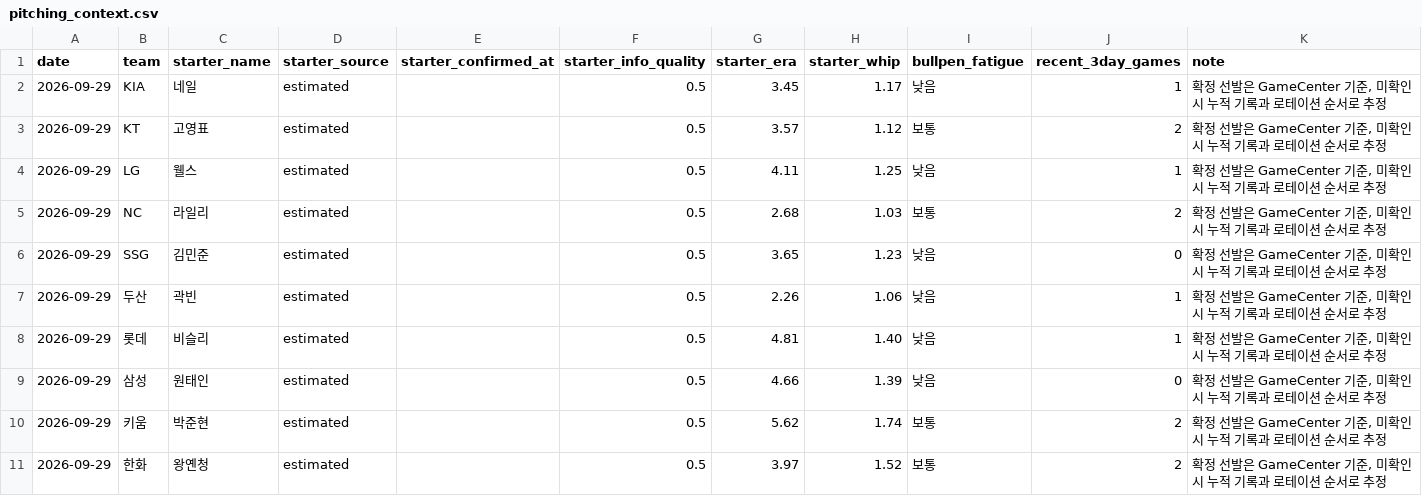
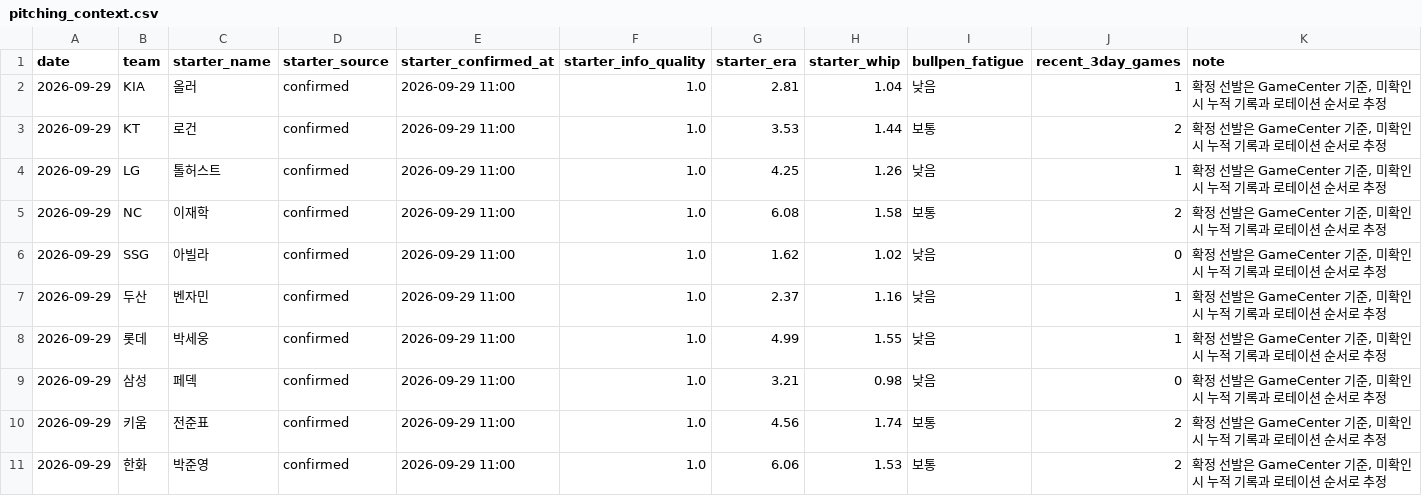
Before and after one commit to SaRangWOO/sports_analytics, a CSV file: kbo_analytics/data/official/pitching_context.csv, drawn as a sheet.

```diff
--- a/kbo_analytics/data/official/pitching_context.csv
+++ b/kbo_analytics/data/official/pitching_context.csv
@@ -1,11 +1,11 @@
 date,team,starter_name,starter_source,starter_confirmed_at,starter_info_quality,starter_era,starter_whip,bullpen_fatigue,recent_3day_games,note
-2026-09-29,KIA,네일,estimated,,0.5,3.45,1.17,낮음,1,"확정 선발은 GameCenter 기준, 미확인 시 누적 기록과 로테이션 순서로 추정"
-2026-09-29,KT,고영표,estimated,,0.5,3.57,1.12,보통,2,"확정 선발은 GameCenter 기준, 미확인 시 누적 기록과 로테이션 순서로 추정"
-2026-09-29,LG,웰스,estimated,,0.5,4.11,1.25,낮음,1,"확정 선발은 GameCenter 기준, 미확인 시 누적 기록과 로테이션 순서로 추정"
-2026-09-29,NC,라일리,estimated,,0.5,2.68,1.03,보통,2,"확정 선발은 GameCenter 기준, 미확인 시 누적 기록과 로테이션 순서로 추정"
-2026-09-29,SSG,김민준,estimated,,0.5,3.65,1.23,낮음,0,"확정 선발은 GameCenter 기준, 미확인 시 누적 기록과 로테이션 순서로 추정"
-2026-09-29,두산,곽빈,estimated,,0.5,2.26,1.06,낮음,1,"확정 선발은 GameCenter 기준, 미확인 시 누적 기록과 로테이션 순서로 추정"
-2026-09-29,롯데,비슬리,estimated,,0.5,4.81,1.40,낮음,1,"확정 선발은 GameCenter 기준, 미확인 시 누적 기록과 로테이션 순서로 추정"
-2026-09-29,삼성,원태인,estimated,,0.5,4.66,1.39,낮음,0,"확정 선발은 GameCenter 기준, 미확인 시 누적 기록과 로테이션 순서로 추정"
-2026-09-29,키움,박준현,estimated,,0.5,5.62,1.74,보통,2,"확정 선발은 GameCenter 기준, 미확인 시 누적 기록과 로테이션 순서로 추정"
-2026-09-29,한화,왕옌청,estimated,,0.5,3.97,1.52,보통,2,"확정 선발은 GameCenter 기준, 미확인 시 누적 기록과 로테이션 순서로 추정"
+2026-09-29,KIA,올러,confirmed,2026-09-29 11:00,1.0,2.81,1.04,낮음,1,"확정 선발은 GameCenter 기준, 미확인 시 누적 기록과 로테이션 순서로 추정"
+2026-09-29,KT,로건,confirmed,2026-09-29 11:00,1.0,3.53,1.44,보통,2,"확정 선발은 GameCenter 기준, 미확인 시 누적 기록과 로테이션 순서로 추정"
+2026-09-29,LG,톨허스트,confirmed,2026-09-29 11:00,1.0,4.25,1.26,낮음,1,"확정 선발은 GameCenter 기준, 미확인 시 누적 기록과 로테이션 순서로 추정"
+2026-09-29,NC,이재학,confirmed,2026-09-29 11:00,1.0,6.08,1.58,보통,2,"확정 선발은 GameCenter 기준, 미확인 시 누적 기록과 로테이션 순서로 추정"
+2026-09-29,SSG,아빌라,confirmed,2026-09-29 11:00,1.0,1.62,1.02,낮음,0,"확정 선발은 GameCenter 기준, 미확인 시 누적 기록과 로테이션 순서로 추정"
+2026-09-29,두산,벤자민,confirmed,2026-09-29 11:00,1.0,2.37,1.16,낮음,1,"확정 선발은 GameCenter 기준, 미확인 시 누적 기록과 로테이션 순서로 추정"
+2026-09-29,롯데,박세웅,confirmed,2026-09-29 11:00,1.0,4.99,1.55,낮음,1,"확정 선발은 GameCenter 기준, 미확인 시 누적 기록과 로테이션 순서로 추정"
+2026-09-29,삼성,페덱,confirmed,2026-09-29 11:00,1.0,3.21,0.98,낮음,0,"확정 선발은 GameCenter 기준, 미확인 시 누적 기록과 로테이션 순서로 추정"
+2026-09-29,키움,전준표,confirmed,2026-09-29 11:00,1.0,4.56,1.74,보통,2,"확정 선발은 GameCenter 기준, 미확인 시 누적 기록과 로테이션 순서로 추정"
+2026-09-29,한화,박준영,confirmed,2026-09-29 11:00,1.0,6.06,1.53,보통,2,"확정 선발은 GameCenter 기준, 미확인 시 누적 기록과 로테이션 순서로 추정"
```
Also changed, not shown: kbo_analytics/data/official/pitching_daily_snapshot.csv, kbo_analytics/modeling/results/daily_pipeline_health_report.csv, 19 other files.
